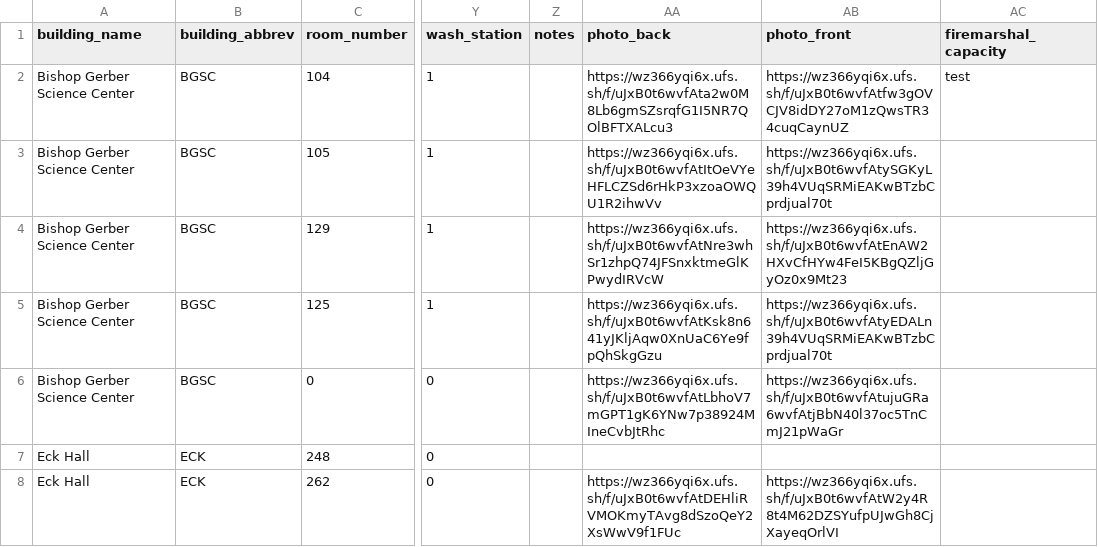
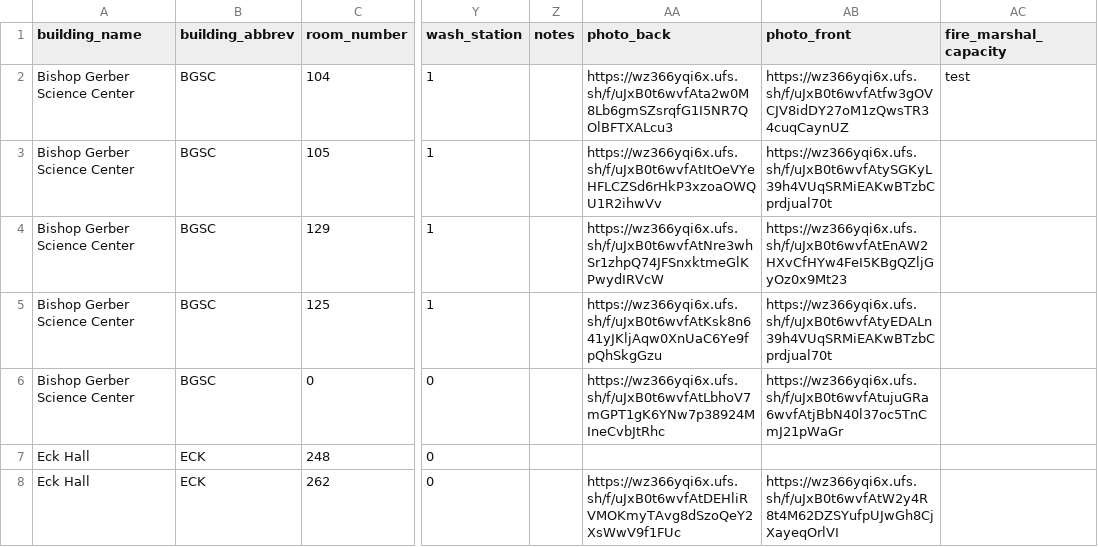
Before and after one commit to newmanuaiprojects/newman_rcd, a CSV file: seed-data.csv, drawn as a sheet; only a part is shown, gaps mark what is left out; the diff names each change by its address in the sheet, - before the commit and + after, or states it on an @@ line.

Commit message:
rename fire marshal column to snake case

```diff
--- a/seed-data.csv
+++ b/seed-data.csv
-AC1: firemarshal_capacity
+AC1: fire_marshal_capacity
```
